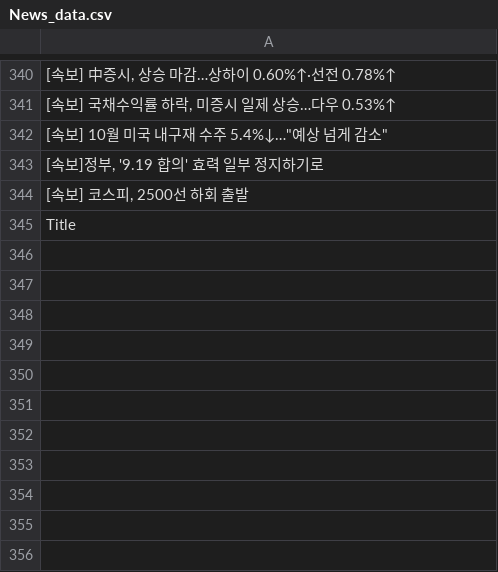
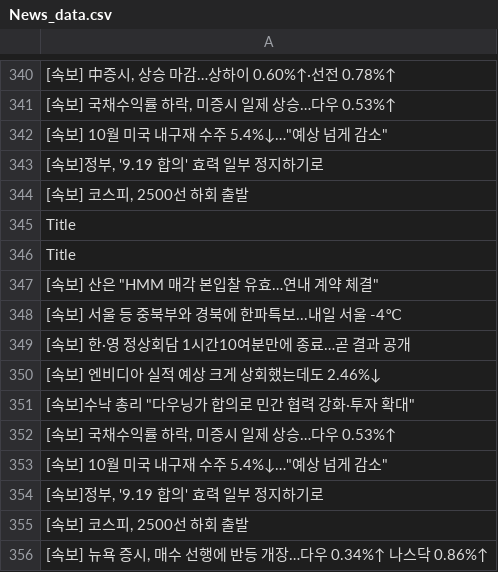
Before and after one commit to JeongBG/GitNews, a CSV file: News_data.csv, drawn as a sheet; only a part is shown, gaps mark what is left out; the diff names each change by its address in the sheet, - before the commit and + after, or states it on an @@ line.

Commit message:
뉴스데이터 수집

```diff
--- a/News_data.csv
+++ b/News_data.csv
+row 346: Title
+row 347: [속보] 산은 "HMM 매각 본입찰 유효…연내 계약 체결"
+row 348: [속보] 서울 등 중북부와 경북에 한파특보...내일 서울 -4℃
+row 349: [속보] 한·영 정상회담 1시간10여분만에 종료…곧 결과 공개
+row 350: [속보] 엔비디아 실적 예상 크게 상회했는데도 2.46%↓
+row 351: [속보]수낙 총리 "다우닝가 합의로 민간 협력 강화·투자 확대"
+row 352: [속보] 국채수익률 하락, 미증시 일제 상승…다우 0.53%↑
+row 353: [속보] 10월 미국 내구재 수주 5.4%↓…"예상 넘게 감소"
+row 354: [속보]정부, '9.19 합의' 효력 일부 정지하기로
+row 355: [속보] 코스피, 2500선 하회 출발
+row 356: [속보] 뉴욕 증시, 매수 선행에 반등 개장…다우 0.34%↑ 나스닥 0.86%↑
```
